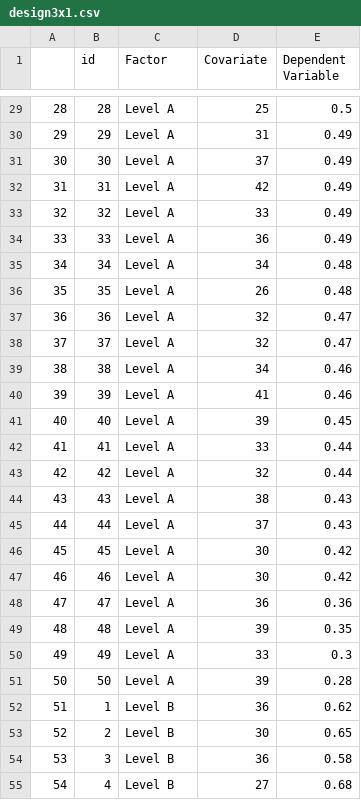
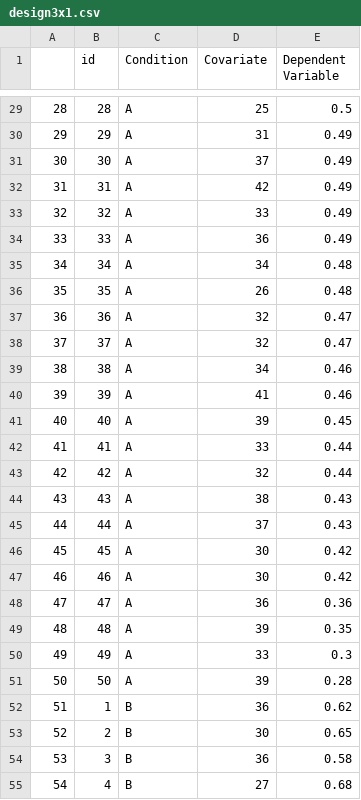
Before and after one commit to vincentott/raincloudQuartet, a CSV file: raincloudQuartet_R/showcaseData/design3x1.csv, drawn as a sheet; only a part is shown, gaps mark what is left out; the diff covers the shown part only.

```diff
--- a/raincloudQuartet_R/showcaseData/design3x1.csv
+++ b/raincloudQuartet_R/showcaseData/design3x1.csv
@@ -1 +1 @@
-"","id","Factor","Covariate","Dependent Variable"
+"","id","Condition","Covariate","Dependent Variable"
@@ -29,27 +29,27 @@
-"28",28,"Level A",25,0.5
-"29",29,"Level A",31,0.49
-"30",30,"Level A",37,0.49
-"31",31,"Level A",42,0.49
-"32",32,"Level A",33,0.49
-"33",33,"Level A",36,0.49
-"34",34,"Level A",34,0.48
-"35",35,"Level A",26,0.48
-"36",36,"Level A",32,0.47
-"37",37,"Level A",32,0.47
-"38",38,"Level A",34,0.46
-"39",39,"Level A",41,0.46
-"40",40,"Level A",39,0.45
-"41",41,"Level A",33,0.44
-"42",42,"Level A",32,0.44
-"43",43,"Level A",38,0.43
-"44",44,"Level A",37,0.43
-"45",45,"Level A",30,0.42
-"46",46,"Level A",30,0.42
-"47",47,"Level A",36,0.36
-"48",48,"Level A",39,0.35
-"49",49,"Level A",33,0.3
-"50",50,"Level A",39,0.28
-"51",1,"Level B",36,0.62
-"52",2,"Level B",30,0.65
-"53",3,"Level B",36,0.58
-"54",4,"Level B",27,0.68
+"28",28,"A",25,0.5
+"29",29,"A",31,0.49
+"30",30,"A",37,0.49
+"31",31,"A",42,0.49
+"32",32,"A",33,0.49
+"33",33,"A",36,0.49
+"34",34,"A",34,0.48
+"35",35,"A",26,0.48
+"36",36,"A",32,0.47
+"37",37,"A",32,0.47
+"38",38,"A",34,0.46
+"39",39,"A",41,0.46
+"40",40,"A",39,0.45
+"41",41,"A",33,0.44
+"42",42,"A",32,0.44
+"43",43,"A",38,0.43
+"44",44,"A",37,0.43
+"45",45,"A",30,0.42
+"46",46,"A",30,0.42
+"47",47,"A",36,0.36
+"48",48,"A",39,0.35
+"49",49,"A",33,0.3
+"50",50,"A",39,0.28
+"51",1,"B",36,0.62
+"52",2,"B",30,0.65
+"53",3,"B",36,0.58
+"54",4,"B",27,0.68
```
Also changed, not shown: 123 edited cells elsewhere in this file, 2 other files.
